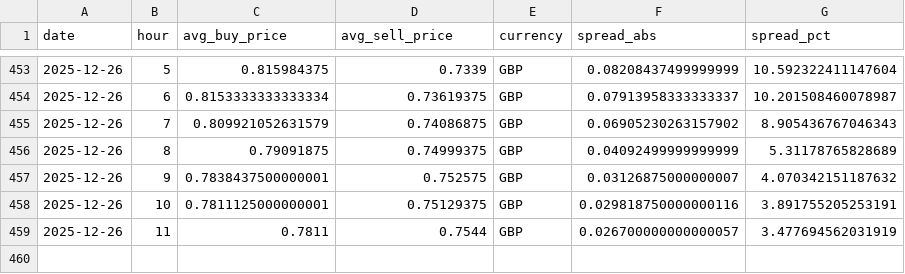
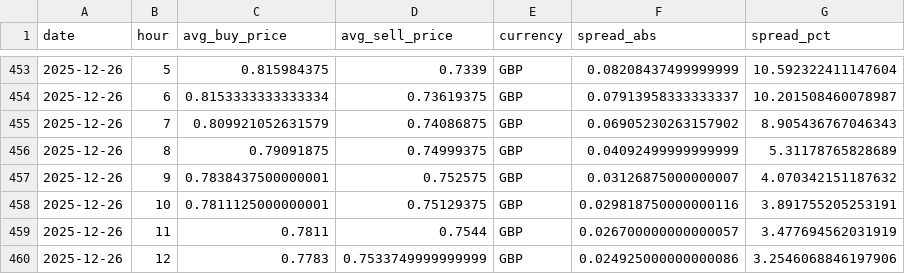
Before and after one commit to hec-dacm-p2p-2025/final-project, a CSV file: phase3_dashboard/exports/p2p_spread_by_currency/GBP_p2p_spread.csv, drawn as a sheet; only a part is shown, gaps mark what is left out.

```diff
--- a/phase3_dashboard/exports/p2p_spread_by_currency/GBP_p2p_spread.csv
+++ b/phase3_dashboard/exports/p2p_spread_by_currency/GBP_p2p_spread.csv
@@ -459 +459,2 @@ date,hour,avg_buy_price,avg_sell_price,currency,spread_abs,spread_pct
 2025-12-26,11,0.7811,0.7544,GBP,0.026700000000000057,3.477694562031919
+2025-12-26,12,0.7783,0.7533749999999999,GBP,0.024925000000000086,3.2546068846197906
```
Also changed, not shown: phase3_dashboard/exports/p2p_spread_by_currency/ARS_p2p_spread.csv, phase3_dashboard/exports/p2p_spread_by_currency/BOB_p2p_spread.csv, 54 other files.
